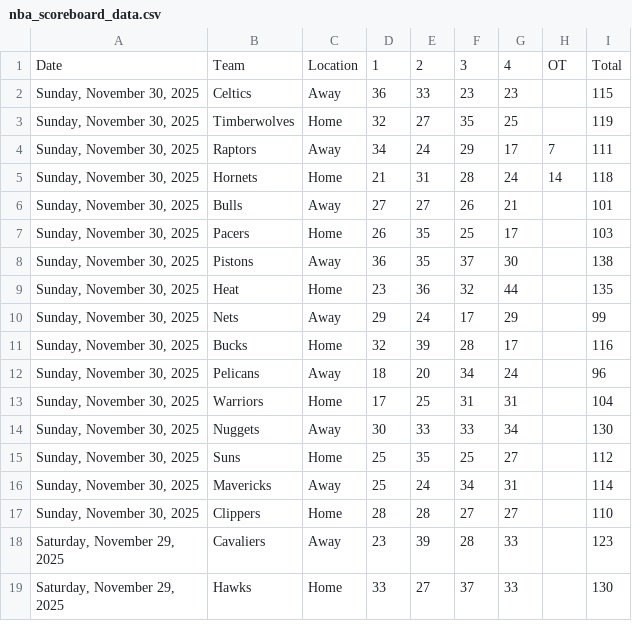
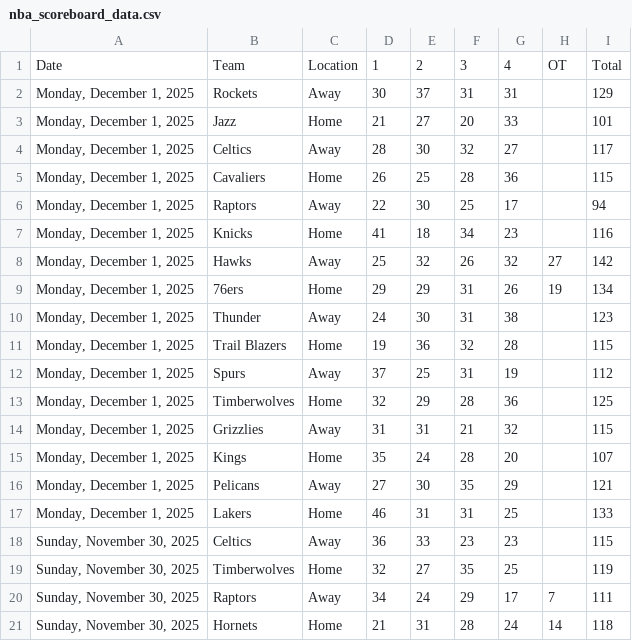
Before and after one commit to Daniel-CM327/NBA-Scoreboard, a CSV file: nba_scoreboard_data.csv, drawn as a sheet; only a part is shown; the shorter side is filled out with more unchanged rows; the diff names each change by its address in the sheet, - before the commit and + after, or states it on an @@ line.

```diff
--- a/nba_scoreboard_data.csv
+++ b/nba_scoreboard_data.csv
+row 2: Monday, December 1, 2025 | Rockets | Away | 30 | 37 | 31 | 31 |  | 129
+row 3: Monday, December 1, 2025 | Jazz | Home | 21 | 27 | 20 | 33 |  | 101
+row 4: Monday, December 1, 2025 | Celtics | Away | 28 | 30 | 32 | 27 |  | 117
+row 5: Monday, December 1, 2025 | Cavaliers | Home | 26 | 25 | 28 | 36 |  | 115
+row 6: Monday, December 1, 2025 | Raptors | Away | 22 | 30 | 25 | 17 |  | 94
+row 7: Monday, December 1, 2025 | Knicks | Home | 41 | 18 | 34 | 23 |  | 116
+row 8: Monday, December 1, 2025 | Hawks | Away | 25 | 32 | 26 | 32 | 27 | 142
+row 9: Monday, December 1, 2025 | 76ers | Home | 29 | 29 | 31 | 26 | 19 | 134
+row 10: Monday, December 1, 2025 | Thunder | Away | 24 | 30 | 31 | 38 |  | 123
+row 11: Monday, December 1, 2025 | Trail Blazers | Home | 19 | 36 | 32 | 28 |  | 115
+row 12: Monday, December 1, 2025 | Spurs | Away | 37 | 25 | 31 | 19 |  | 112
+row 13: Monday, December 1, 2025 | Timberwolves | Home | 32 | 29 | 28 | 36 |  | 125
+row 14: Monday, December 1, 2025 | Grizzlies | Away | 31 | 31 | 21 | 32 |  | 115
+row 15: Monday, December 1, 2025 | Kings | Home | 35 | 24 | 28 | 20 |  | 107
+row 16: Monday, December 1, 2025 | Pelicans | Away | 27 | 30 | 35 | 29 |  | 121
+row 17: Monday, December 1, 2025 | Lakers | Home | 46 | 31 | 31 | 25 |  | 133
```
